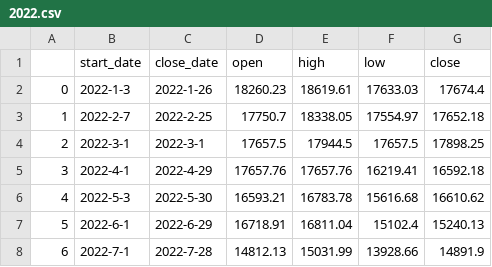
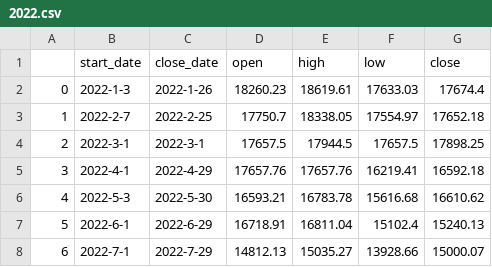
Before and after one commit to Lisa06010416/FinancialIndicators, a CSV file: TAIEX_data/month/2022.csv, drawn as a sheet.

```diff
--- a/TAIEX_data/month/2022.csv
+++ b/TAIEX_data/month/2022.csv
@@ -7,2 +7,2 @@
 5,2022-6-1,2022-6-29,16718.91,16811.04,15102.4,15240.13
-6,2022-7-1,2022-7-28,14812.13,15031.99,13928.66,14891.9
+6,2022-7-1,2022-7-29,14812.13,15035.27,13928.66,15000.07
```
Also changed, not shown: TAIEX_data/day/2022_07.csv, TAIEX_data/week/2022.csv.
